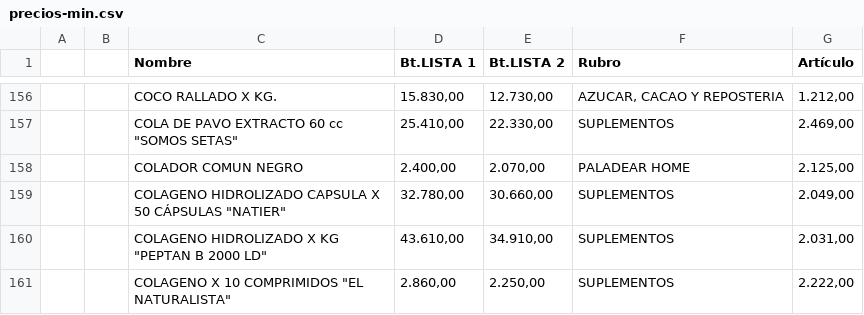
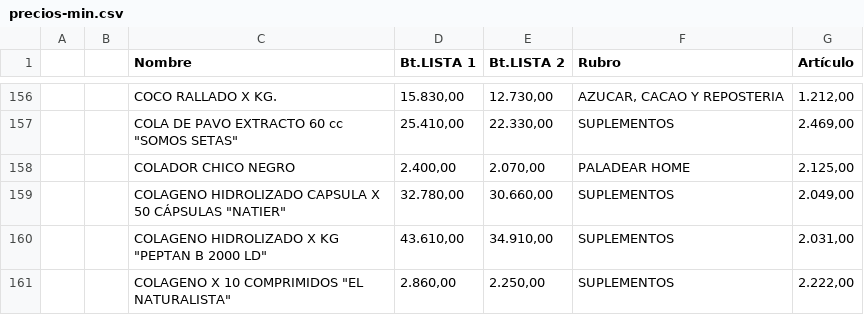
Before and after one commit to paladear/paladeartienda, a CSV file: precios-min.csv, drawn as a sheet; only a part is shown, gaps mark what is left out.

Commit message:
Precios desde E-Pyme (575 productos)

```diff
--- a/precios-min.csv
+++ b/precios-min.csv
@@ -157,3 +157,3 @@
 ,,"COLA DE PAVO EXTRACTO 60 cc ""SOMOS SETAS""","25.410,00","22.330,00",SUPLEMENTOS,"2.469,00"
-,,COLADOR COMUN NEGRO,"2.400,00","2.070,00",PALADEAR HOME,"2.125,00"
+,,COLADOR CHICO NEGRO,"2.400,00","2.070,00",PALADEAR HOME,"2.125,00"
 ,,"COLAGENO HIDROLIZADO CAPSULA X 50 CÁPSULAS ""NATIER""","32.780,00","30.660,00",SUPLEMENTOS,"2.049,00"
```
Also changed, not shown: 1 other file.
